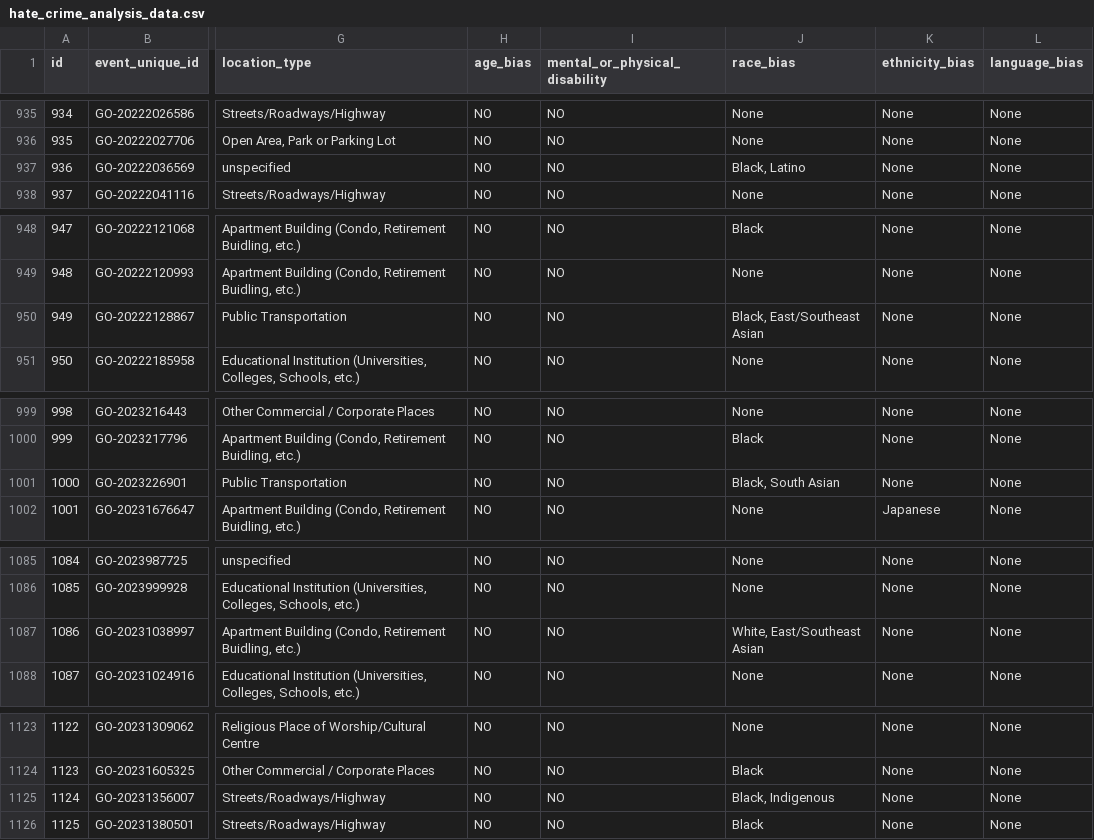
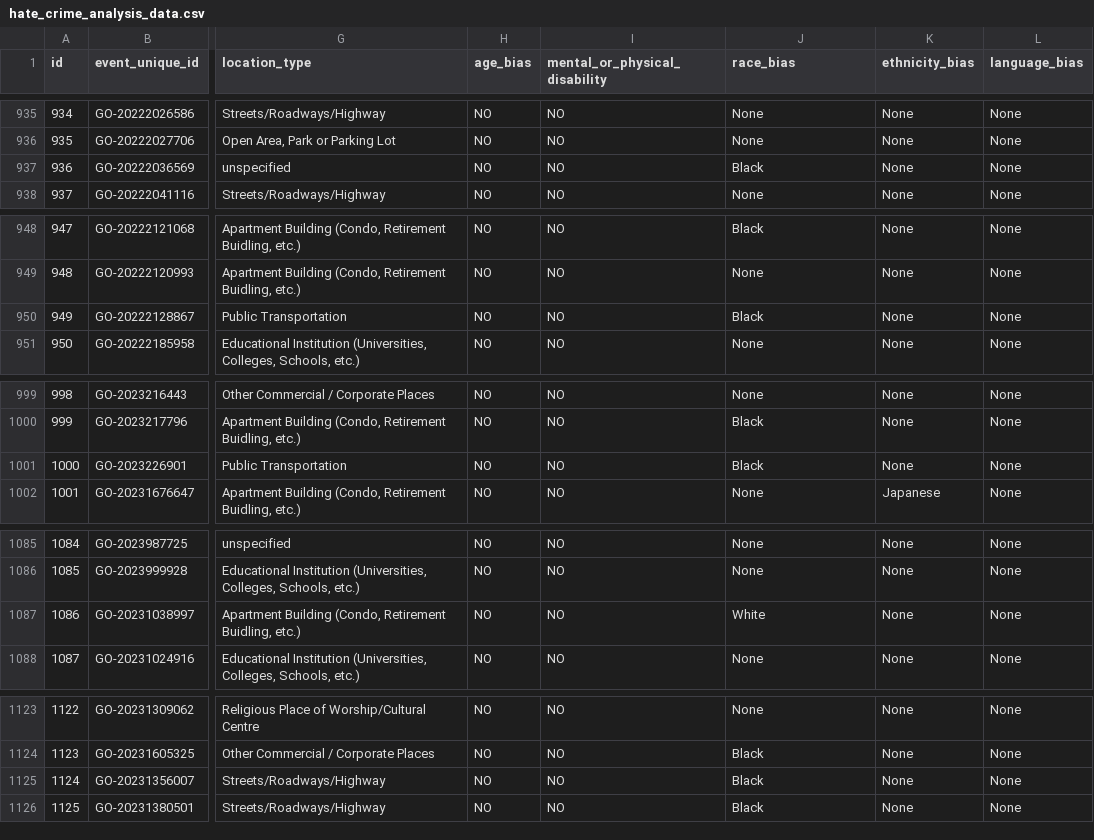
Before and after one commit to justinklip/hate_crime_toronto_paper, a CSV file: data/analysis_data/hate_crime_analysis_data.csv, drawn as a sheet; only a part is shown, gaps mark what is left out; the diff covers the shown part only; the diff names each change by its address in the sheet, - before the commit and + after, or states it on an @@ line.

```diff
--- a/data/analysis_data/hate_crime_analysis_data.csv
+++ b/data/analysis_data/hate_crime_analysis_data.csv
-J937 (race_bias): Black, Latino
+J937 (race_bias): Black
-J950 (race_bias): Black, East/Southeast Asian
+J950 (race_bias): Black
-J1001 (race_bias): Black, South Asian
+J1001 (race_bias): Black
-J1087 (race_bias): White, East/Southeast Asian
+J1087 (race_bias): White
-J1125 (race_bias): Black, Indigenous
+J1125 (race_bias): Black
```
Also changed, not shown: 11 edited cells elsewhere in this file, 3 other files.
